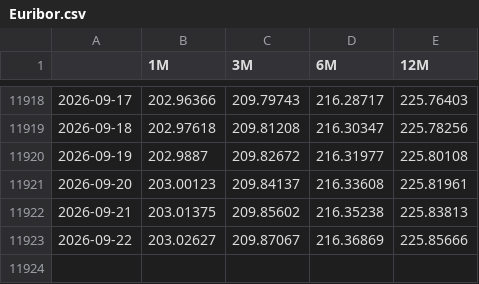
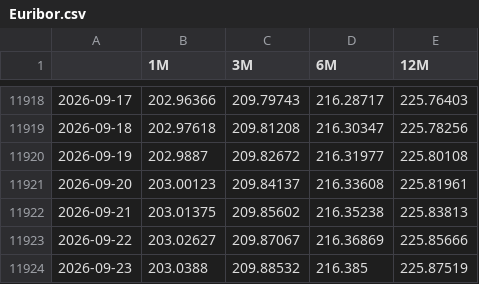
Before and after one commit to MarioPEL58/Finance, a CSV file: data/Tassi/Euribor.csv, drawn as a sheet; only a part is shown, gaps mark what is left out.

```diff
--- a/data/Tassi/Euribor.csv
+++ b/data/Tassi/Euribor.csv
@@ -11923 +11923,2 @@
 2026-09-22,203.02627,209.87067,216.36869,225.85666
+2026-09-23,203.0388,209.88532,216.385,225.87519
```
